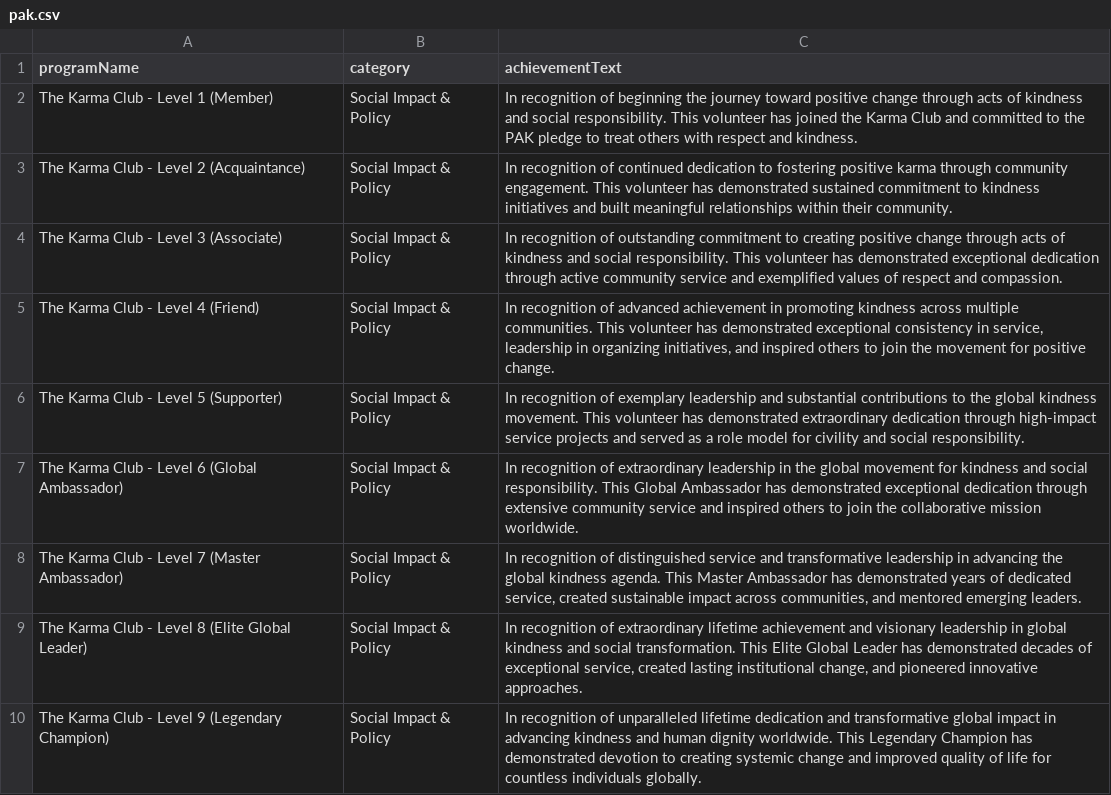
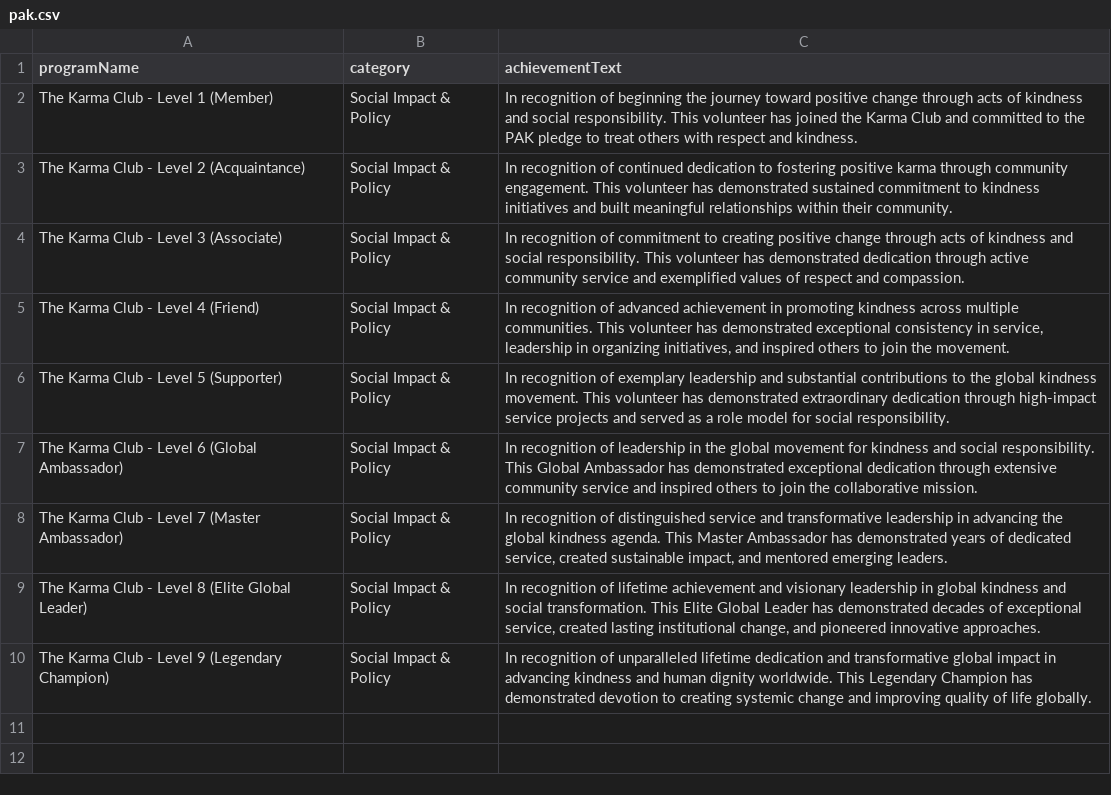
Before and after one commit to ThePrince05/certificate-generator, a CSV file: public/data/pak.csv, drawn as a sheet.

```diff
--- a/public/data/pak.csv
+++ b/public/data/pak.csv
@@ -3,8 +3,8 @@ The Karma Club - Level 1 (Member);Social Impact & Policy;In recognition of begin
 The Karma Club - Level 2 (Acquaintance);Social Impact & Policy;In recognition of continued dedication to fostering positive karma through community engagement. This volunteer has demonstrated sustained commitment to kindness initiatives and built meaningful relationships within their community.
-The Karma Club - Level 3 (Associate);Social Impact & Policy;In recognition of outstanding commitment to creating positive change through acts of kindness and social responsibility. This volunteer has demonstrated exceptional dedication through active community service and exemplified values of respect and compassion.
-The Karma Club - Level 4 (Friend);Social Impact & Policy;In recognition of advanced achievement in promoting kindness across multiple communities. This volunteer has demonstrated exceptional consistency in service, leadership in organizing initiatives, and inspired others to join the movement for positive change.
-The Karma Club - Level 5 (Supporter);Social Impact & Policy;In recognition of exemplary leadership and substantial contributions to the global kindness movement. This volunteer has demonstrated extraordinary dedication through high-impact service projects and served as a role model for civility and social responsibility.
-The Karma Club - Level 6 (Global Ambassador);Social Impact & Policy;In recognition of extraordinary leadership in the global movement for kindness and social responsibility. This Global Ambassador has demonstrated exceptional dedication through extensive community service and inspired others to join the collaborative mission worldwide.
-The Karma Club - Level 7 (Master Ambassador);Social Impact & Policy;In recognition of distinguished service and transformative leadership in advancing the global kindness agenda. This Master Ambassador has demonstrated years of dedicated service, created sustainable impact across communities, and mentored emerging leaders.
-The Karma Club - Level 8 (Elite Global Leader);Social Impact & Policy;In recognition of extraordinary lifetime achievement and visionary leadership in global kindness and social transformation. This Elite Global Leader has demonstrated decades of exceptional service, created lasting institutional change, and pioneered innovative approaches.
-The Karma Club - Level 9 (Legendary Champion);Social Impact & Policy;In recognition of unparalleled lifetime dedication and transformative global impact in advancing kindness and human dignity worldwide. This Legendary Champion has demonstrated devotion to creating systemic change and improved quality of life for countless individuals globally.
+The Karma Club - Level 3 (Associate);Social Impact & Policy;In recognition of commitment to creating positive change through acts of kindness and social responsibility. This volunteer has demonstrated dedication through active community service and exemplified values of respect and compassion.
+The Karma Club - Level 4 (Friend);Social Impact & Policy;In recognition of advanced achievement in promoting kindness across multiple communities. This volunteer has demonstrated exceptional consistency in service, leadership in organizing initiatives, and inspired others to join the movement.
+The Karma Club - Level 5 (Supporter);Social Impact & Policy;In recognition of exemplary leadership and substantial contributions to the global kindness movement. This volunteer has demonstrated extraordinary dedication through high-impact service projects and served as a role model for social responsibility.
+The Karma Club - Level 6 (Global Ambassador);Social Impact & Policy;In recognition of leadership in the global movement for kindness and social responsibility. This Global Ambassador has demonstrated exceptional dedication through extensive community service and inspired others to join the collaborative mission.
+The Karma Club - Level 7 (Master Ambassador);Social Impact & Policy;In recognition of distinguished service and transformative leadership in advancing the global kindness agenda. This Master Ambassador has demonstrated years of dedicated service, created sustainable impact, and mentored emerging leaders.
+The Karma Club - Level 8 (Elite Global Leader);Social Impact & Policy;In recognition of lifetime achievement and visionary leadership in global kindness and social transformation. This Elite Global Leader has demonstrated decades of exceptional service, created lasting institutional change, and pioneered innovative approaches.
+The Karma Club - Level 9 (Legendary Champion);Social Impact & Policy;In recognition of unparalleled lifetime dedication and transformative global impact in advancing kindness and human dignity worldwide. This Legendary Champion has demonstrated devotion to creating systemic change and improving quality of life globally.
```
Also changed, not shown: public/data/opop.csv, 4 other files.
